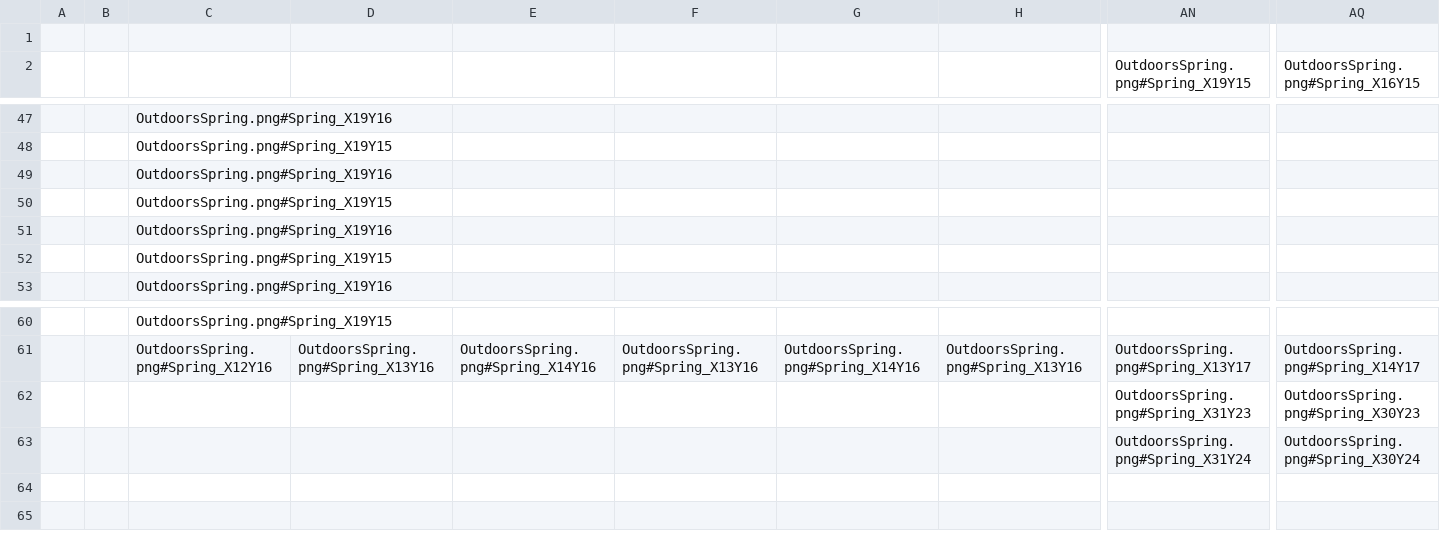
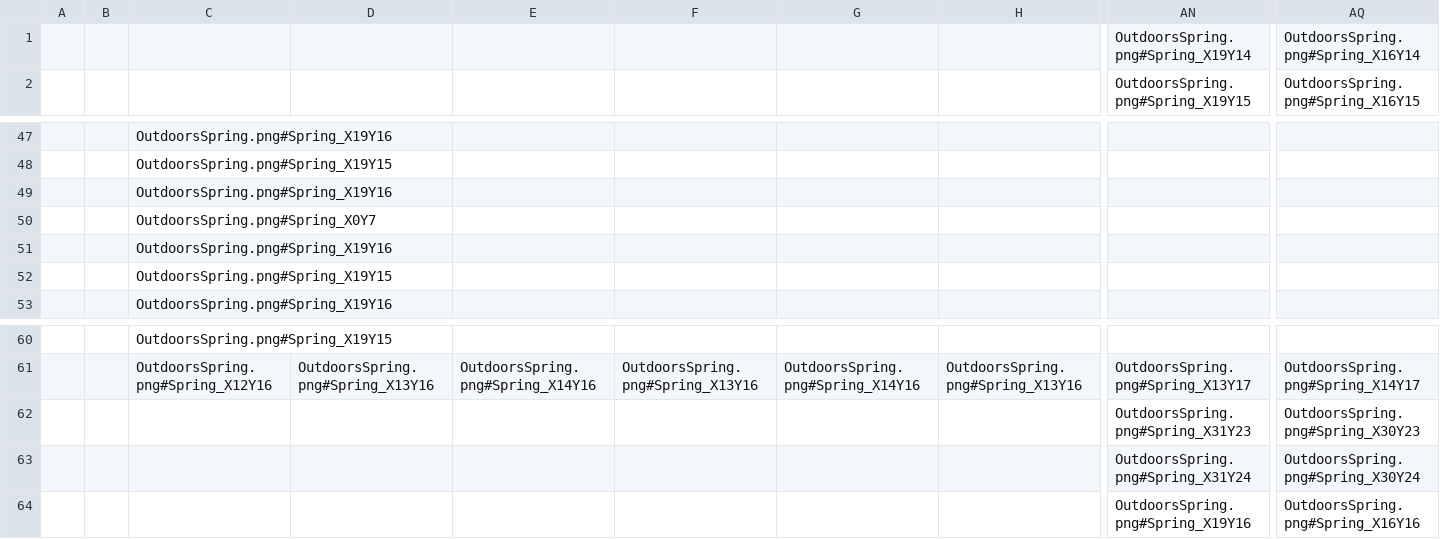
Before and after one commit to KALI-UM/SFML-StardewValley, a CSV file: SFML-StardewValley_bin/datatables/tileInfo_layer1.csv, drawn as a sheet; only a part is shown, gaps mark what is left out; rows hold the shown columns only; the diff names each change by its address in the sheet, - before the commit and + after, or states it on an @@ line.

Commit message:
-Raw타일 기반, Object 타일 기반 TileChildView로 둘다 같이 동작하게 함 -오브젝트 기반 데이터를 받아 오브젝트 타일을 생성할 수 있게함

```diff
--- a/SFML-StardewValley_bin/datatables/tileInfo_layer1.csv
+++ b/SFML-StardewValley_bin/datatables/tileInfo_layer1.csv
-row 1: (empty)
+row 1:  |  |  |  |  |  |  |  | OutdoorsSpring.png#Spring_X19Y14 | OutdoorsSpring.png#Spring_X16Y14
-C50: OutdoorsSpring.png#Spring_X19Y15
+C50: OutdoorsSpring.png#Spring_X0Y7
+row 64:  |  |  |  |  |  |  |  | OutdoorsSpring.png#Spring_X19Y16 | OutdoorsSpring.png#Spring_X16Y16
```
Also changed, not shown: SFML-StardewValley_bin/datatables/AtlasSlicer.csv, 33 other files.
